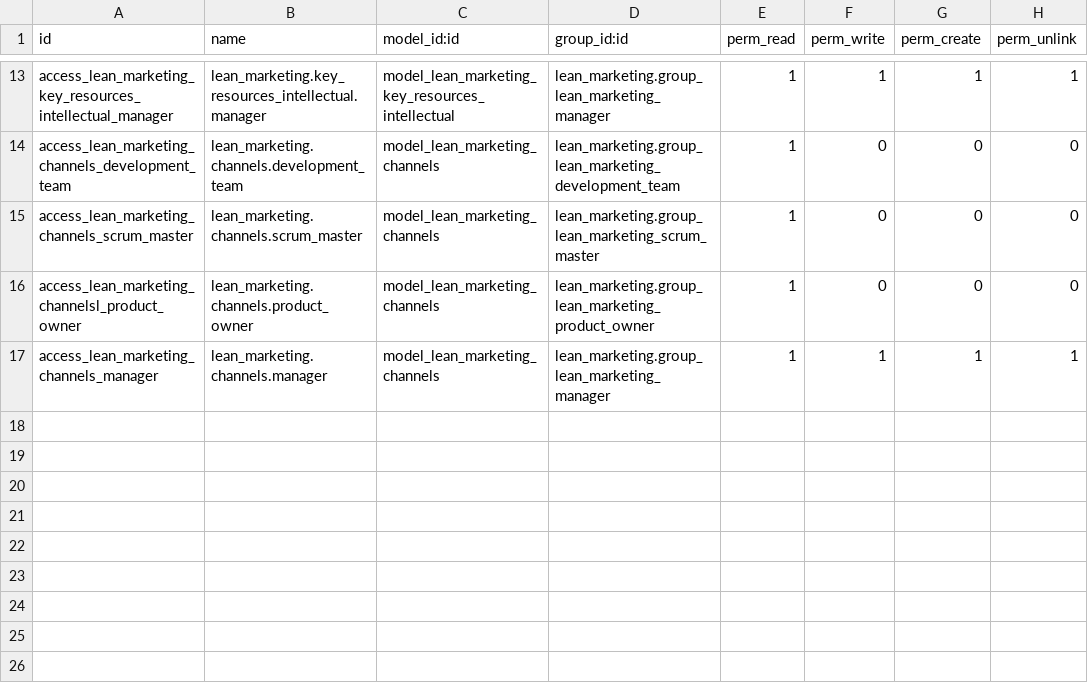
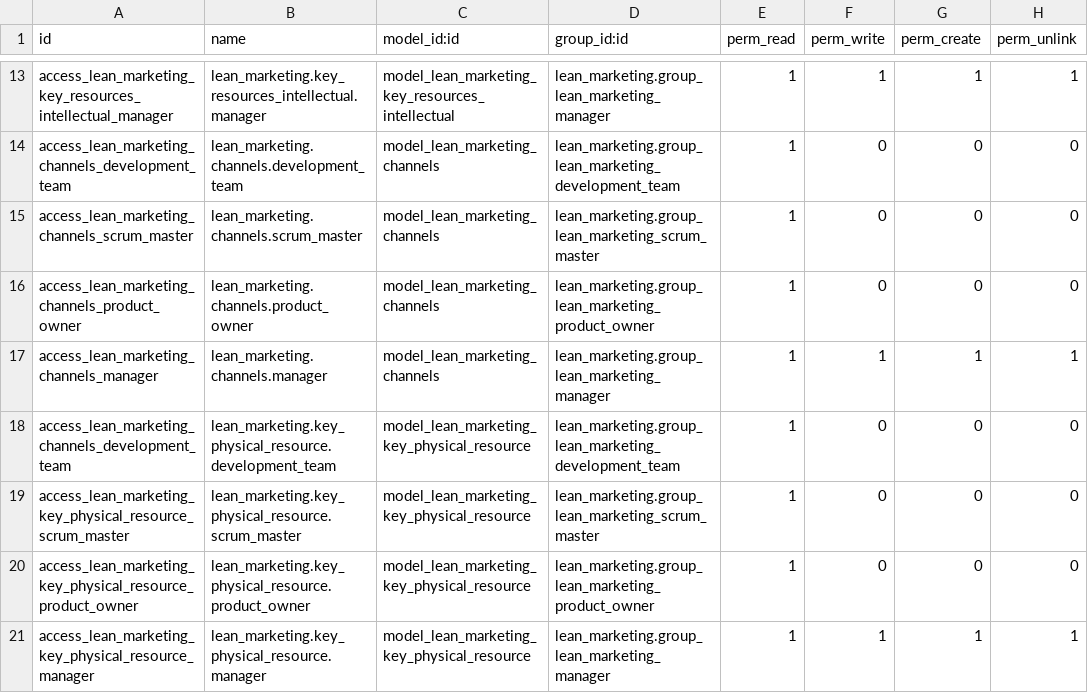
Before and after one commit to antoniofregoso/caramba-marketing, a CSV file: lean_marketing_business_model_canvas/security/ir.model.access.csv, drawn as a sheet; only a part is shown, gaps mark what is left out.

Commit message:
[ADD] Security rule

```diff
--- a/lean_marketing_business_model_canvas/security/ir.model.access.csv
+++ b/lean_marketing_business_model_canvas/security/ir.model.access.csv
@@ -15,3 +15,7 @@ access_lean_marketing_channels_development_team,lean_marketing.channels.developm
 access_lean_marketing_channels_scrum_master,lean_marketing.channels.scrum_master,model_lean_marketing_channels,lean_marketing.group_lean_marketing_scrum_master,1,0,0,0
-access_lean_marketing_channelsl_product_owner,lean_marketing.channels.product_owner,model_lean_marketing_channels,lean_marketing.group_lean_marketing_product_owner,1,0,0,0
+access_lean_marketing_channels_product_owner,lean_marketing.channels.product_owner,model_lean_marketing_channels,lean_marketing.group_lean_marketing_product_owner,1,0,0,0
 access_lean_marketing_channels_manager,lean_marketing.channels.manager,model_lean_marketing_channels,lean_marketing.group_lean_marketing_manager,1,1,1,1
+access_lean_marketing_channels_development_team,lean_marketing.key_physical_resource.development_team,model_lean_marketing_key_physical_resource,lean_marketing.group_lean_marketing_development_team,1,0,0,0
+access_lean_marketing_key_physical_resource_scrum_master,lean_marketing.key_physical_resource.scrum_master,model_lean_marketing_key_physical_resource,lean_marketing.group_lean_marketing_scrum_master,1,0,0,0
+access_lean_marketing_key_physical_resource_product_owner,lean_marketing.key_physical_resource.product_owner,model_lean_marketing_key_physical_resource,lean_marketing.group_lean_marketing_product_owner,1,0,0,0
+access_lean_marketing_key_physical_resource_manager,lean_marketing.key_physical_resource.manager,model_lean_marketing_key_physical_resource,lean_marketing.group_lean_marketing_manager,1,1,1,1
```
